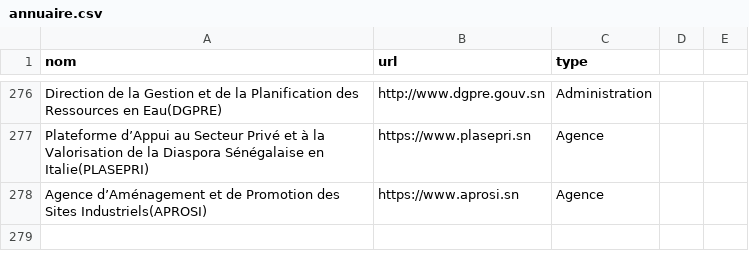
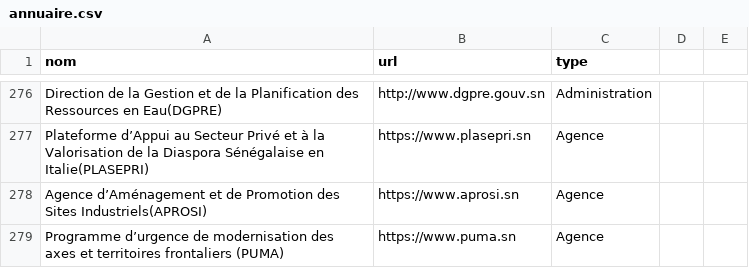
Before and after one commit to senegalouvert/annuaire-sites-publics-senegal, a CSV file: data/annuaire.csv, drawn as a sheet; only a part is shown, gaps mark what is left out.

Commit message:
feat(data): add PUMA

```diff
--- a/data/annuaire.csv
+++ b/data/annuaire.csv
@@ -278 +278,2 @@ Plateforme d’Appui au Secteur Privé et à la Valorisation de la Diaspora Sén
 Agence d’Aménagement et de Promotion des Sites Industriels(APROSI),https://www.aprosi.sn,Agence
+Programme d’urgence de modernisation des axes et territoires frontaliers (PUMA),https://www.puma.sn,Agence
```
